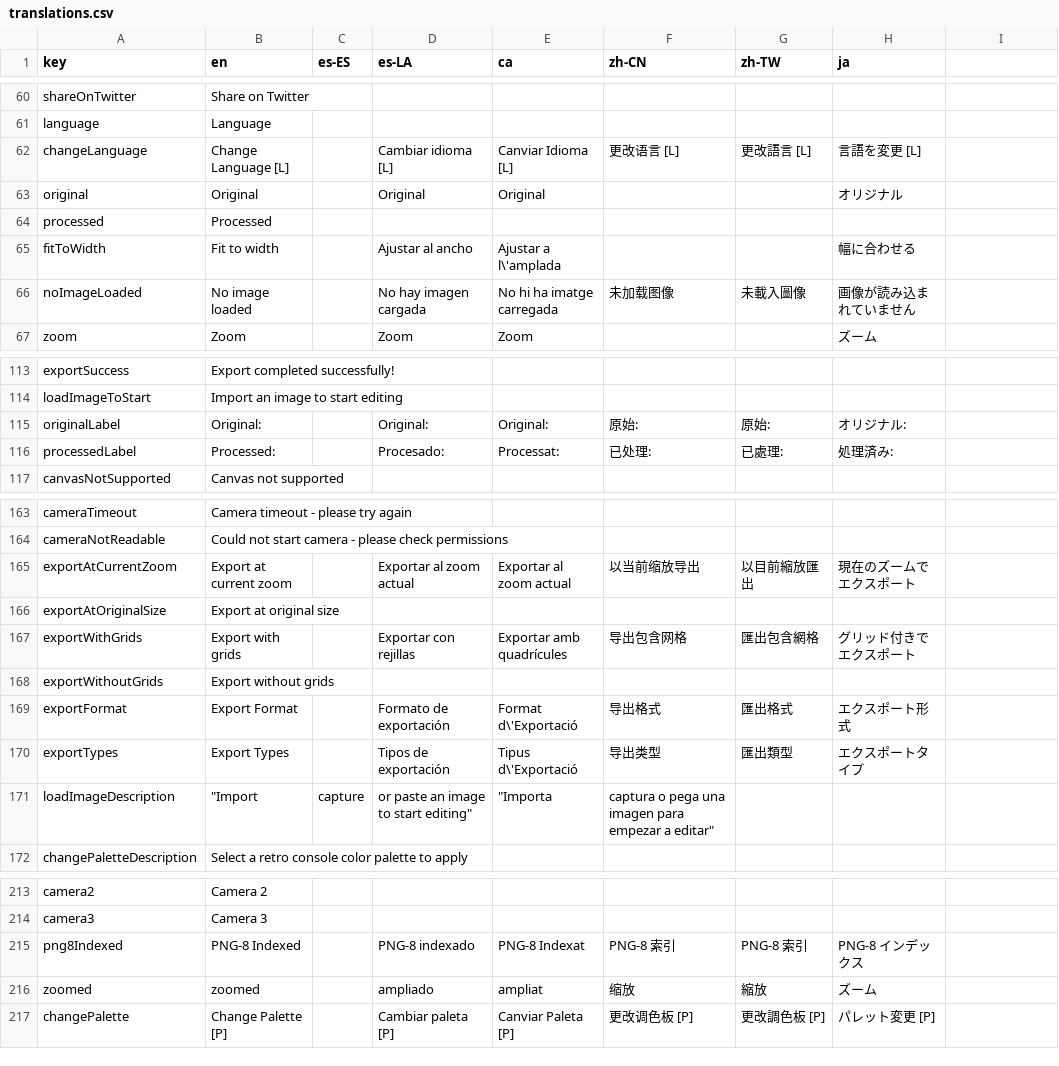
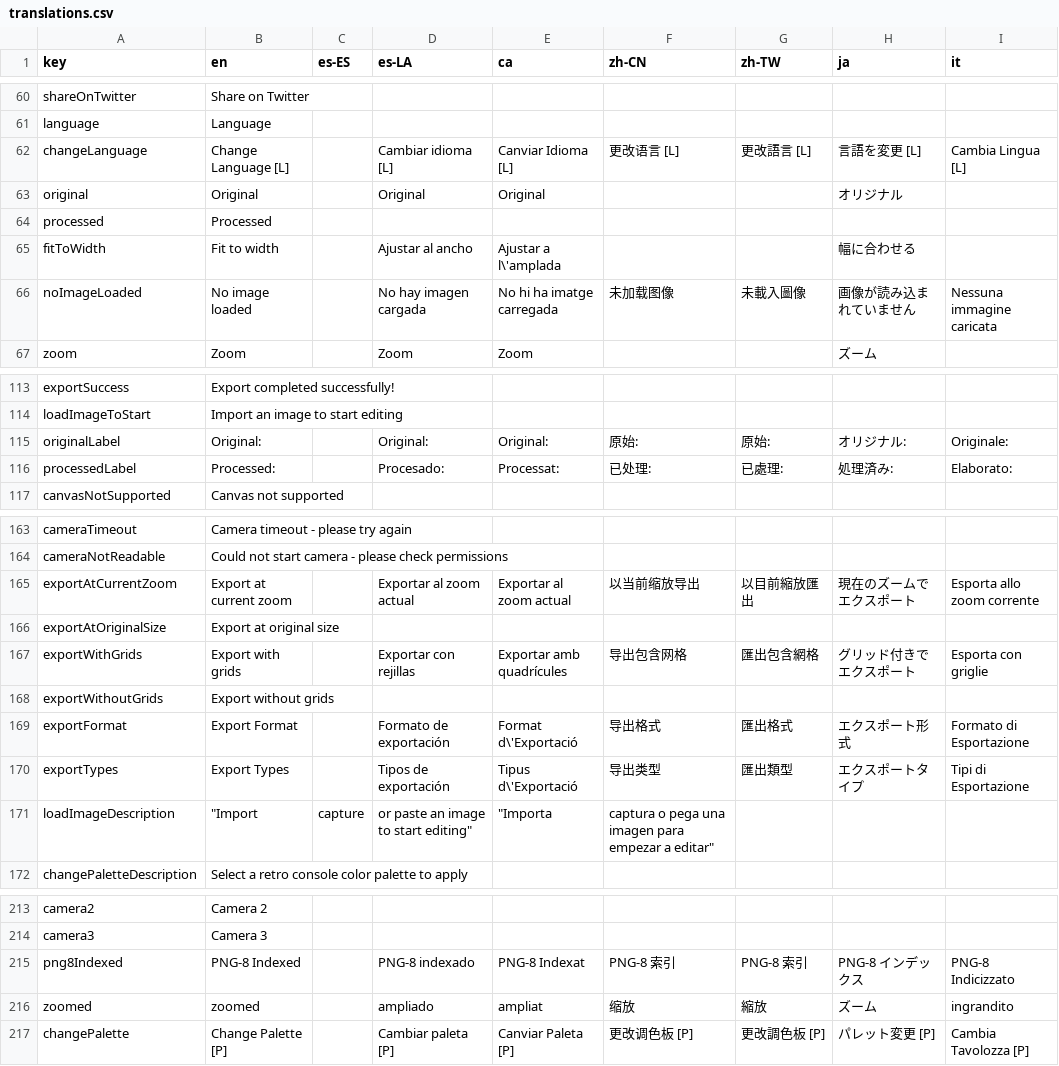
Before and after one commit to Anarkade/deliaxe-paint, a CSV file: src/locales/translations.csv, drawn as a sheet; only a part is shown, gaps mark what is left out; the diff covers the shown part only.

```diff
--- a/src/locales/translations.csv
+++ b/src/locales/translations.csv
@@ -1 +1 @@
-"key","en","es-ES","es-LA","ca","zh-CN","zh-TW","ja"
+"key","en","es-ES","es-LA","ca","zh-CN","zh-TW","ja","it"
@@ -62 +62 @@
-"changeLanguage","Change Language [L]","","Cambiar idioma [L]","Canviar Idioma [L]","更改语言 [L]","更改語言 [L]","言語を変更 [L]"
+"changeLanguage","Change Language [L]","","Cambiar idioma [L]","Canviar Idioma [L]","更改语言 [L]","更改語言 [L]","言語を変更 [L]","Cambia Lingua [L]"
@@ -66 +66 @@
-"noImageLoaded","No image loaded","","No hay imagen cargada","No hi ha imatge carregada","未加载图像","未載入圖像","画像が読み込まれていません"
+"noImageLoaded","No image loaded","","No hay imagen cargada","No hi ha imatge carregada","未加载图像","未載入圖像","画像が読み込まれていません","Nessuna immagine caricata"
@@ -115,2 +115,2 @@
-"originalLabel","Original:","","Original:","Original:","原始:","原始:","オリジナル:"
-"processedLabel","Processed:","","Procesado:","Processat:","已处理:","已處理:","処理済み:"
+"originalLabel","Original:","","Original:","Original:","原始:","原始:","オリジナル:","Originale:"
+"processedLabel","Processed:","","Procesado:","Processat:","已处理:","已處理:","処理済み:","Elaborato:"
@@ -165 +165 @@
-"exportAtCurrentZoom","Export at current zoom","","Exportar al zoom actual","Exportar al zoom actual","以当前缩放导出","以目前縮放匯出","現在のズームでエクスポート"
+"exportAtCurrentZoom","Export at current zoom","","Exportar al zoom actual","Exportar al zoom actual","以当前缩放导出","以目前縮放匯出","現在のズームでエクスポート","Esporta allo zoom corrente"
@@ -167 +167 @@
-"exportWithGrids","Export with grids","","Exportar con rejillas","Exportar amb quadrícules","导出包含网格","匯出包含網格","グリッド付きでエクスポート"
+"exportWithGrids","Export with grids","","Exportar con rejillas","Exportar amb quadrícules","导出包含网格","匯出包含網格","グリッド付きでエクスポート","Esporta con griglie"
@@ -169,2 +169,2 @@
-"exportFormat","Export Format","","Formato de exportación","Format d\'Exportació","导出格式","匯出格式","エクスポート形式"
-"exportTypes","Export Types","","Tipos de exportación","Tipus d\'Exportació","导出类型","匯出類型","エクスポートタイプ"
+"exportFormat","Export Format","","Formato de exportación","Format d\'Exportació","导出格式","匯出格式","エクスポート形式","Formato di Esportazione"
+"exportTypes","Export Types","","Tipos de exportación","Tipus d\'Exportació","导出类型","匯出類型","エクスポートタイプ","Tipi di Esportazione"
@@ -215,3 +215,3 @@
-"png8Indexed","PNG-8 Indexed","","PNG-8 indexado","PNG-8 Indexat","PNG-8 索引","PNG-8 索引","PNG-8 インデックス"
-"zoomed","zoomed","","ampliado","ampliat","缩放","縮放","ズーム"
-"changePalette","Change Palette [P]","","Cambiar paleta [P]","Canviar Paleta [P]","更改调色板 [P]","更改調色板 [P]","パレット変更 [P]"
+"png8Indexed","PNG-8 Indexed","","PNG-8 indexado","PNG-8 Indexat","PNG-8 索引","PNG-8 索引","PNG-8 インデックス","PNG-8 Indicizzato"
+"zoomed","zoomed","","ampliado","ampliat","缩放","縮放","ズーム","ingrandito"
+"changePalette","Change Palette [P]","","Cambiar paleta [P]","Canviar Paleta [P]","更改调色板 [P]","更改調色板 [P]","パレット変更 [P]","Cambia Tavolozza [P]"
```
Also changed, not shown: 21 edited cells elsewhere in this file, 1 other file.
